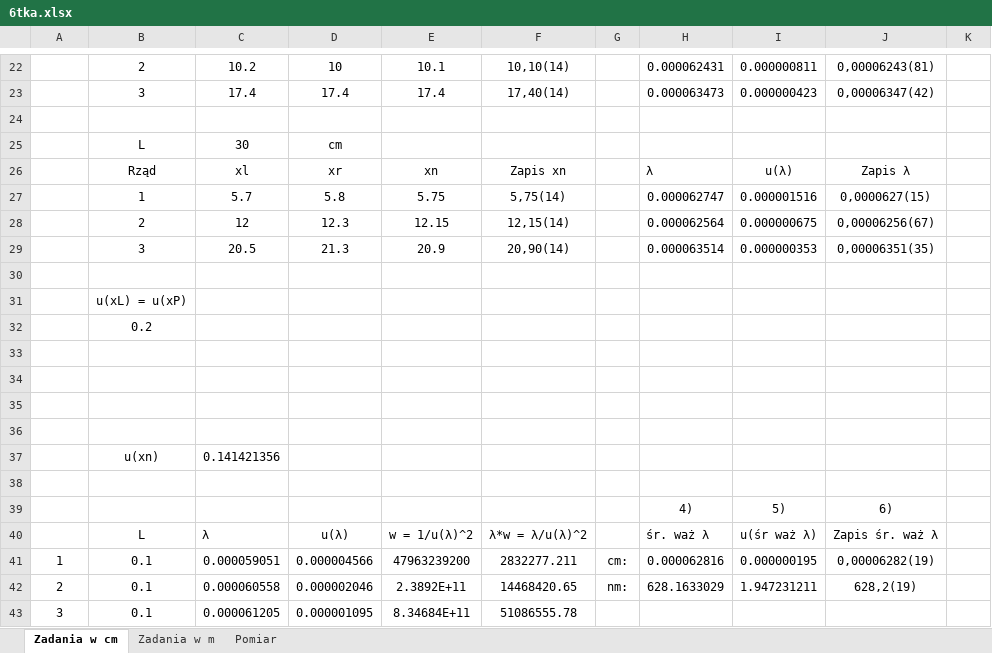
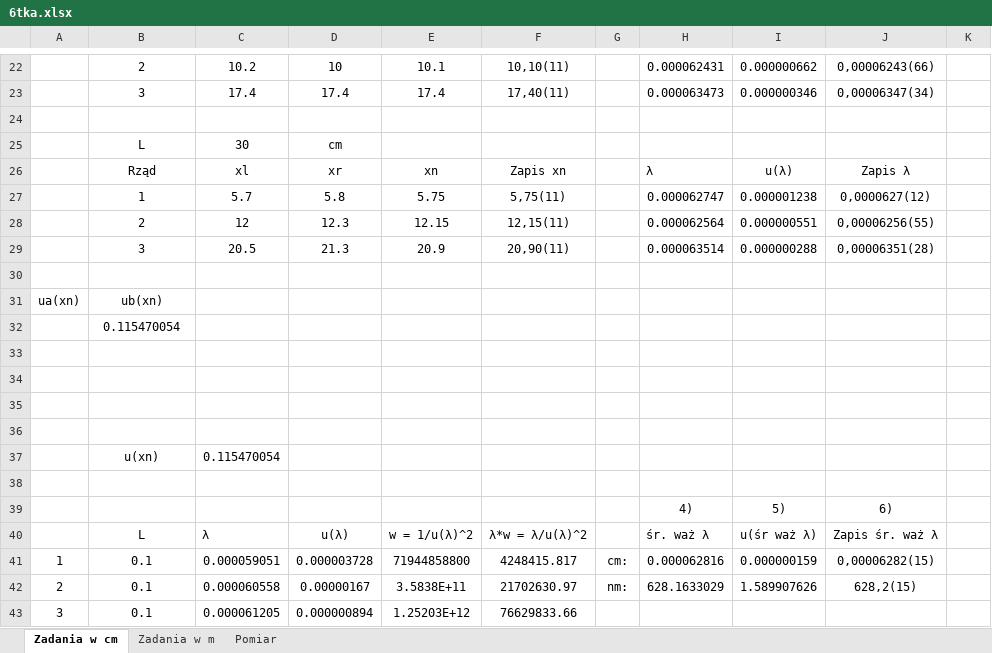
Before and after one commit to matex72/Fizyka-laby, an Excel workbook: 6/6tka.xlsx, sheet Zadania w cm, drawn as a sheet; only a part is shown, gaps mark what is left out; values as stored, in another font and other column widths than the file's, no borders; charts and pictures not drawn; removed rows and columns are numbered as before the commit, all else as after; the diff covers the shown part only; the diff names each change by its address in the sheet, - before the commit and + after, or states it on an @@ line.

```diff
--- a/6/6tka.xlsx (sheet Zadania w cm)
+++ b/6/6tka.xlsx (sheet Zadania w cm)
-F22: 10,10(14)
+F22: 10,10(11)
-I22: 0.000000811
+I22: 0.000000662
-J22: 0,00006243(81)
+J22: 0,00006243(66)
-F23: 17,40(14)
+F23: 17,40(11)
-I23: 0.000000423
+I23: 0.000000346
-J23: 0,00006347(42)
+J23: 0,00006347(34)
-F27: 5,75(14)
+F27: 5,75(11)
-I27: 0.000001516
+I27: 0.000001238
-J27: 0,0000627(15)
+J27: 0,0000627(12)
-F28: 12,15(14)
+F28: 12,15(11)
-I28: 0.000000675
+I28: 0.000000551
-J28: 0,00006256(67)
+J28: 0,00006256(55)
-F29: 20,90(14)
+F29: 20,90(11)
-I29: 0.000000353
+I29: 0.000000288
-J29: 0,00006351(35)
+J29: 0,00006351(28)
-row 31:  | u(xL) = u(xP)
+row 31: ua(xn) | ub(xn)
-B32: 0.2
+B32: 0.115470054
-C37: 0.141421356
+C37: 0.115470054
-D41: 0.000004566
+D41: 0.000003728
-E41: 47963239200
+E41: 71944858800
-F41: 2832277.211
+F41: 4248415.817
-I41: 0.000000195
+I41: 0.000000159
-J41: 0,00006282(19)
+J41: 0,00006282(15)
-D42: 0.000002046
+D42: 0.00000167
-E42: 2.3892E+11
+E42: 3.5838E+11
-F42: 14468420.65
+F42: 21702630.97
-I42: 1.947231211
+I42: 1.589907626
-J42: 628,2(19)
+J42: 628,2(15)
-D43: 0.000001095
+D43: 0.000000894
-E43: 8.34684E+11
+E43: 1.25203E+12
-F43: 51086555.78
+F43: 76629833.66
```
Also changed, not shown: 66 edited cells elsewhere in this sheet, 10/10.xlsx.
